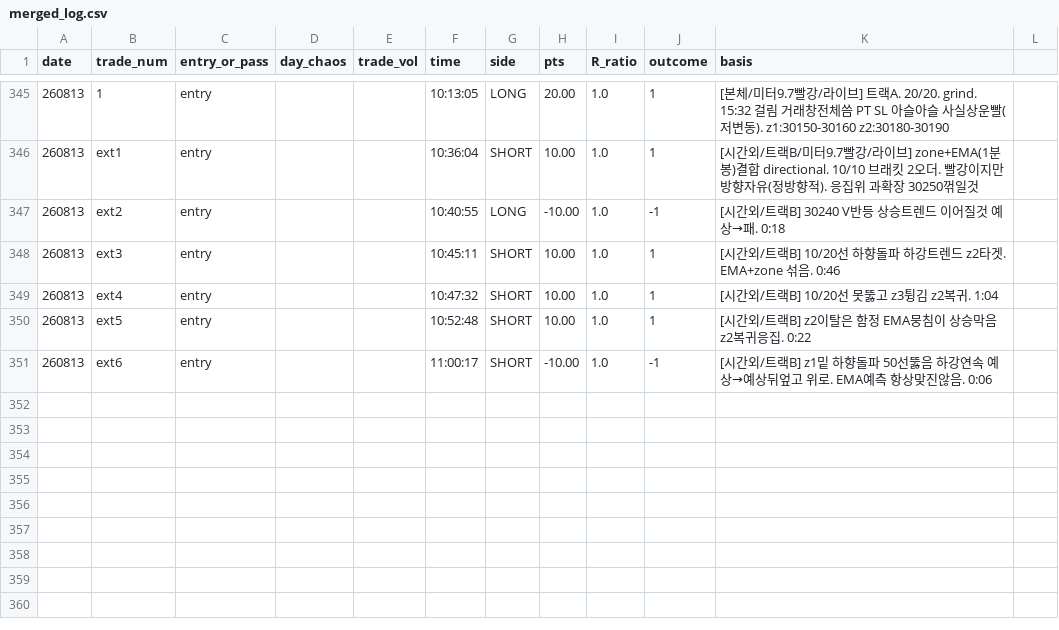
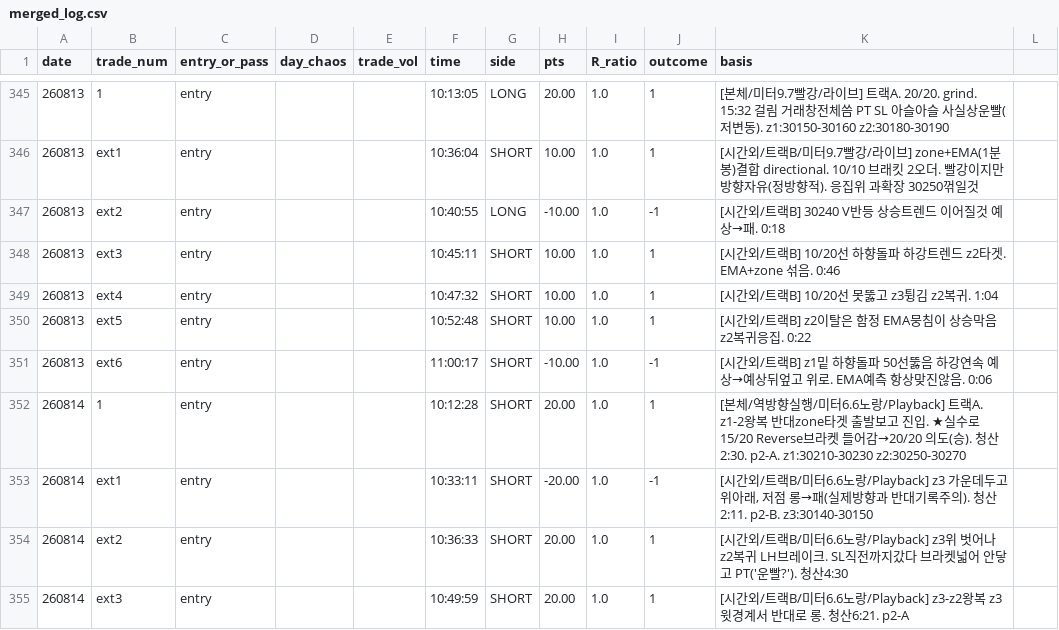
Before and after one commit to kjh950526-create/NQ_Research, a CSV file: daily_merged/merged_log.csv, drawn as a sheet; only a part is shown, gaps mark what is left out.

```diff
--- a/daily_merged/merged_log.csv
+++ b/daily_merged/merged_log.csv
@@ -351 +351,5 @@ date,trade_num,entry_or_pass,day_chaos,trade_vol,time,side,pts,R_ratio,outcome,b
 260813,ext6,entry,,,11:00:17,SHORT,-10.00,1.0,-1,"[시간외/트랙B] z1밑 하향돌파 50선뚫음 하강연속 예상→예상뒤엎고 위로. EMA예측 항상맞진않음. 0:06"
+260814,1,entry,,,10:12:28,SHORT,20.00,1.0,1,"[본체/역방향실행/미터6.6노랑/Playback] 트랙A. z1-2왕복 반대zone타겟 출발보고 진입. ★실수로 15/20 Reverse브라켓 들어감→20/20 의도(승). 청산2:30. p2-A. z1:30210-30230 z2:30250-30270"
+260814,ext1,entry,,,10:33:11,SHORT,-20.00,1.0,-1,"[시간외/트랙B/미터6.6노랑/Playback] z3 가운데두고 위아래, 저점 롱→패(실제방향과 반대기록주의). 청산2:11. p2-B. z3:30140-30150"
+260814,ext2,entry,,,10:36:33,SHORT,20.00,1.0,1,"[시간외/트랙B/미터6.6노랑/Playback] z3위 벗어나 z2복귀 LH브레이크. SL직전까지갔다 브라켓넓어 안닿고 PT('운빨?'). 청산4:30"
+260814,ext3,entry,,,10:49:59,SHORT,20.00,1.0,1,"[시간외/트랙B/미터6.6노랑/Playback] z3-z2왕복 z3윗경계서 반대로 롱. 청산6:21. p2-A"
```
Also changed, not shown: 3 other files.
